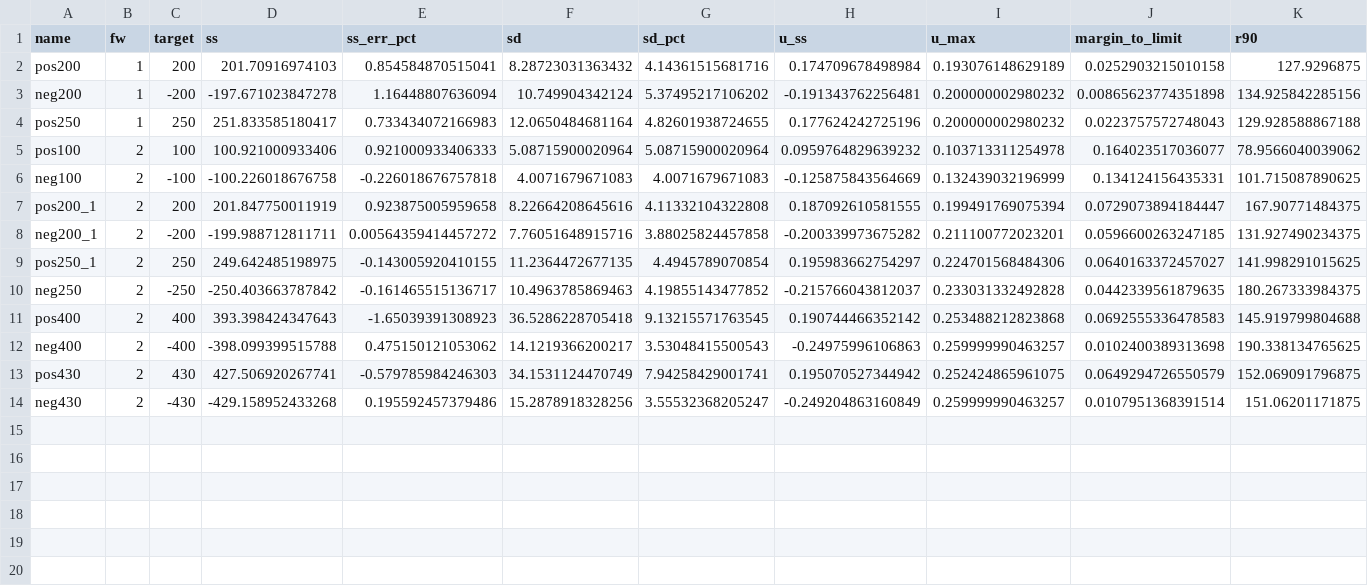
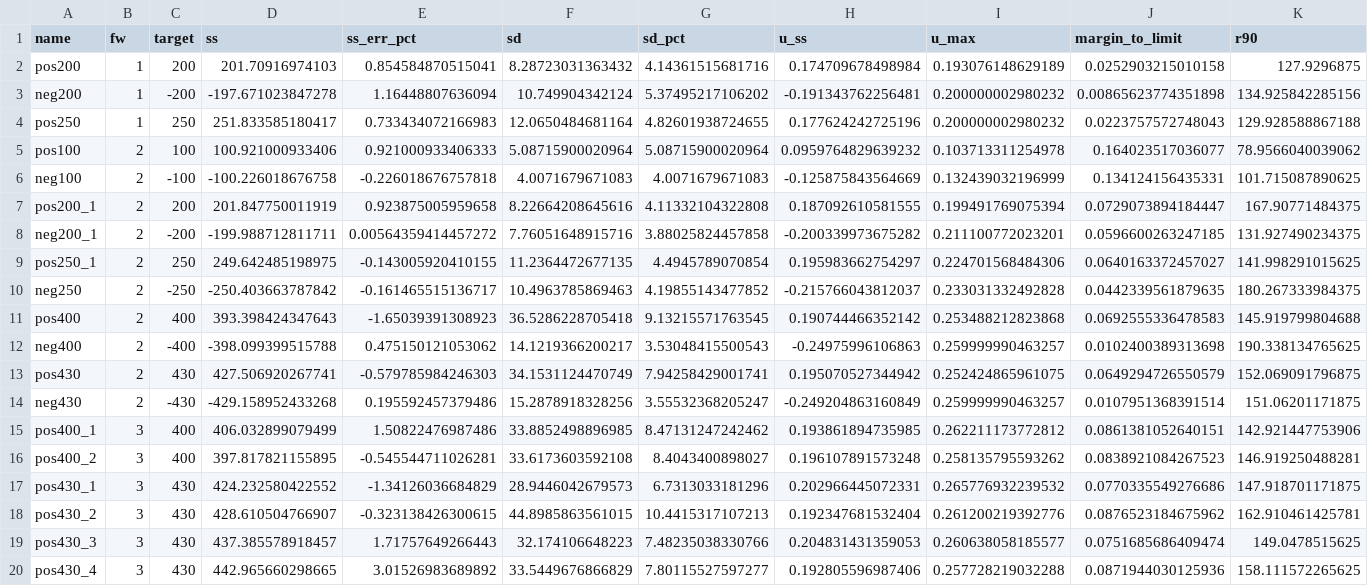
Before and after one commit to akiaki96/divergence_v3, a CSV file: data_analysis2/results/omega_step_e3_summary.csv, drawn as a sheet; only a part is shown; rows hold the shown columns only; the diff names each change by its address in the sheet, - before the commit and + after, or states it on an @@ line.

```diff
--- a/data_analysis2/results/omega_step_e3_summary.csv
+++ b/data_analysis2/results/omega_step_e3_summary.csv
+row 15: pos400_1 | 3 | 400 | 406.032899079499 | 1.50822476987486 | 33.8852498896985 | 8.47131247242462 | 0.193861894735985 | 0.262211173772812 | 0.0861381052640151 | 142.921447753906
+row 16: pos400_2 | 3 | 400 | 397.817821155895 | -0.545544711026281 | 33.6173603592108 | 8.4043400898027 | 0.196107891573248 | 0.258135795593262 | 0.0838921084267523 | 146.919250488281
+row 17: pos430_1 | 3 | 430 | 424.232580422552 | -1.34126036684829 | 28.9446042679573 | 6.7313033181296 | 0.202966445072331 | 0.265776932239532 | 0.0770335549276686 | 147.918701171875
+row 18: pos430_2 | 3 | 430 | 428.610504766907 | -0.323138426300615 | 44.8985863561015 | 10.4415317107213 | 0.192347681532404 | 0.261200219392776 | 0.0876523184675962 | 162.910461425781
+row 19: pos430_3 | 3 | 430 | 437.385578918457 | 1.71757649266443 | 32.174106648223 | 7.48235038330766 | 0.204831431359053 | 0.260638058185577 | 0.0751685686409474 | 149.0478515625
+row 20: pos430_4 | 3 | 430 | 442.965660298665 | 3.01526983689892 | 33.5449676866829 | 7.80115527597277 | 0.192805596987406 | 0.257728219032288 | 0.0871944030125936 | 158.111572265625
```
Also changed, not shown: 8 other files.
